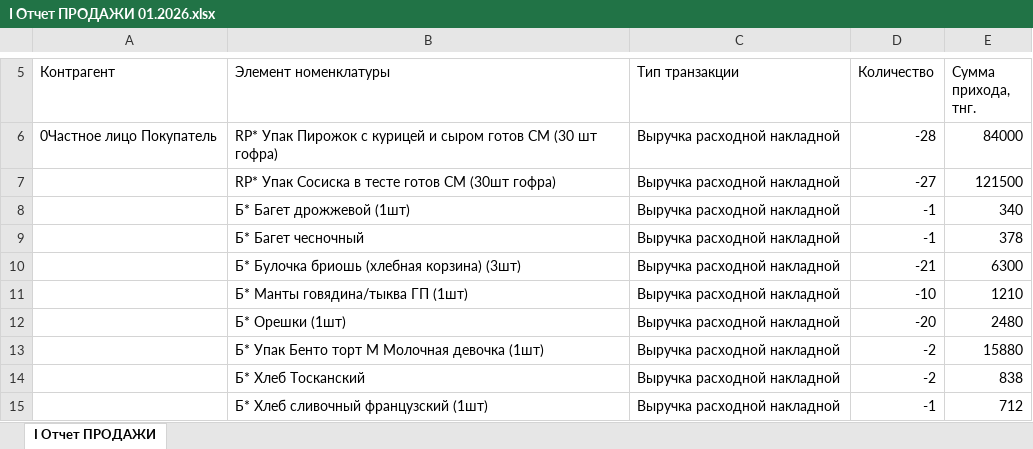
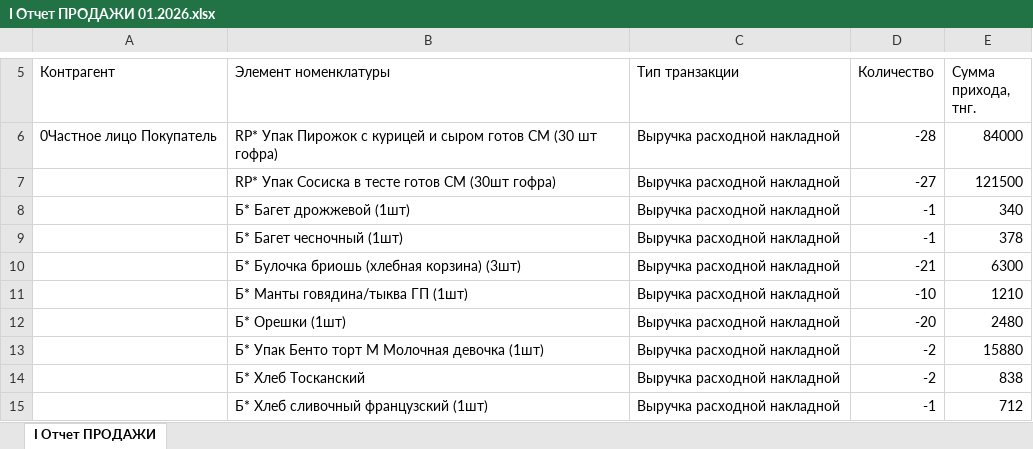
Before and after one commit to Olgagerassimenko/fin-director, an Excel workbook: I Отчет ПРОДАЖИ 01.2026.xlsx, sheet I Отчет ПРОДАЖИ, drawn as a sheet; only a part is shown, gaps mark what is left out; values as stored, in another font and other column widths than the file's, no borders; the diff names each change by its address in the sheet, - before the commit and + after, or states it on an @@ line.

```diff
--- a/I Отчет ПРОДАЖИ 01.2026.xlsx (sheet I Отчет ПРОДАЖИ)
+++ b/I Отчет ПРОДАЖИ 01.2026.xlsx (sheet I Отчет ПРОДАЖИ)
-B9 (Элемент номенклатуры): Б* Багет чесночный
+B9 (Элемент номенклатуры): Б* Багет чесночный (1шт)
```
Also changed, not shown: I Отчет ПРОДАЖИ 02.2026.xlsx, I Отчет ПРОДАЖИ 03.2026.xlsx, 43 other files.
